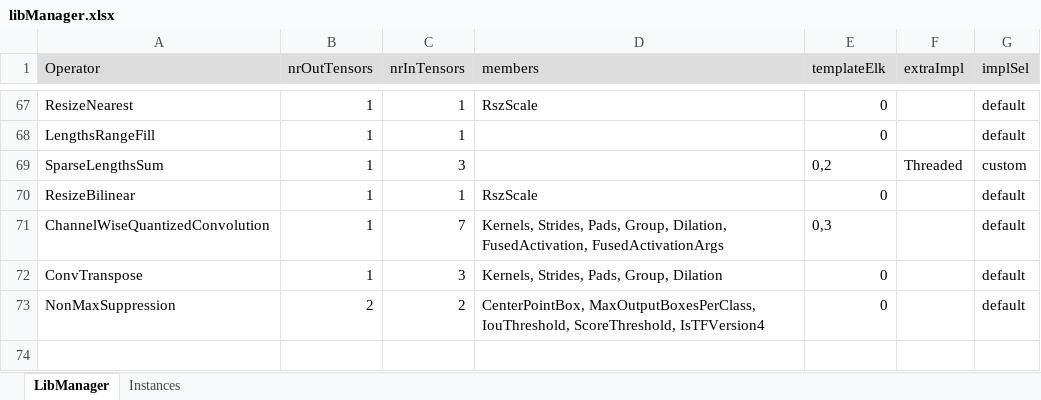
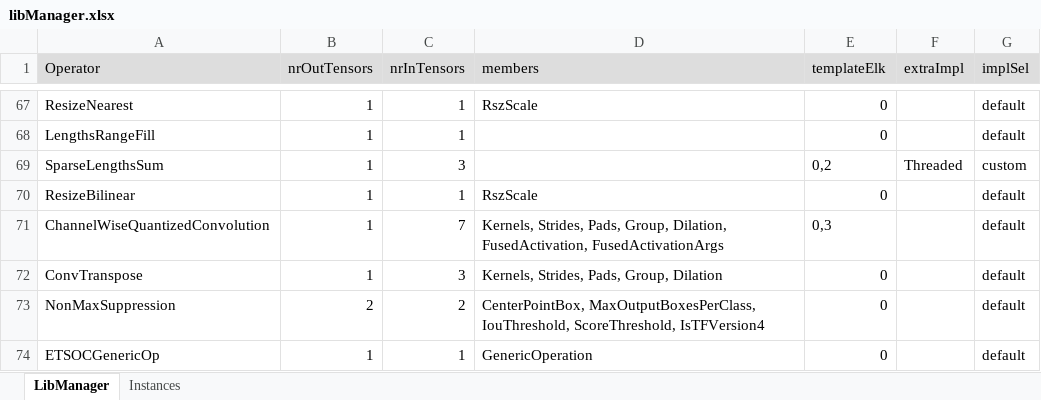
Before and after one commit to ubergarm/et-platform, an Excel workbook: dnn-library/scripts/libManager.xlsx, sheet LibManager, drawn as a sheet; only a part is shown, gaps mark what is left out; values as stored, in another font and other column widths than the file's, no borders; the diff names each change by its address in the sheet, - before the commit and + after, or states it on an @@ line.

Commit message:
[dnn-library] [SW-11874] adding ETSOCGenericOp operator

```diff
--- a/dnn-library/scripts/libManager.xlsx (sheet LibManager)
+++ b/dnn-library/scripts/libManager.xlsx (sheet LibManager)
+row 74: ETSOCGenericOp | 1 | 1 | GenericOperation | 0 |  | default
```
Also changed, not shown: sheet Instances, dnn-library/scripts/cacheState.xlsx, 7 other files.
